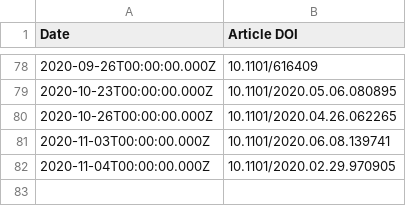
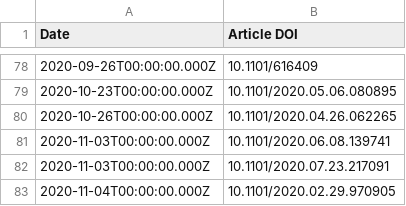
Before and after one commit to sciety/sciety, a CSV file: data/endorsements/19b7464a-edbe-42e8-b7cc-04d1eb1f7332.csv, drawn as a sheet; only a part is shown, gaps mark what is left out.

```diff
--- a/data/endorsements/19b7464a-edbe-42e8-b7cc-04d1eb1f7332.csv
+++ b/data/endorsements/19b7464a-edbe-42e8-b7cc-04d1eb1f7332.csv
@@ -81,2 +81,3 @@ Date,Article DOI
 2020-11-03T00:00:00.000Z,10.1101/2020.06.08.139741
+2020-11-03T00:00:00.000Z,10.1101/2020.07.23.217091
 2020-11-04T00:00:00.000Z,10.1101/2020.02.29.970905
```
Also changed, not shown: data/reviews/19b7464a-edbe-42e8-b7cc-04d1eb1f7332.csv, data/reviews/b560187e-f2fb-4ff9-a861-a204f3fc0fb0.csv, 1 other file.
